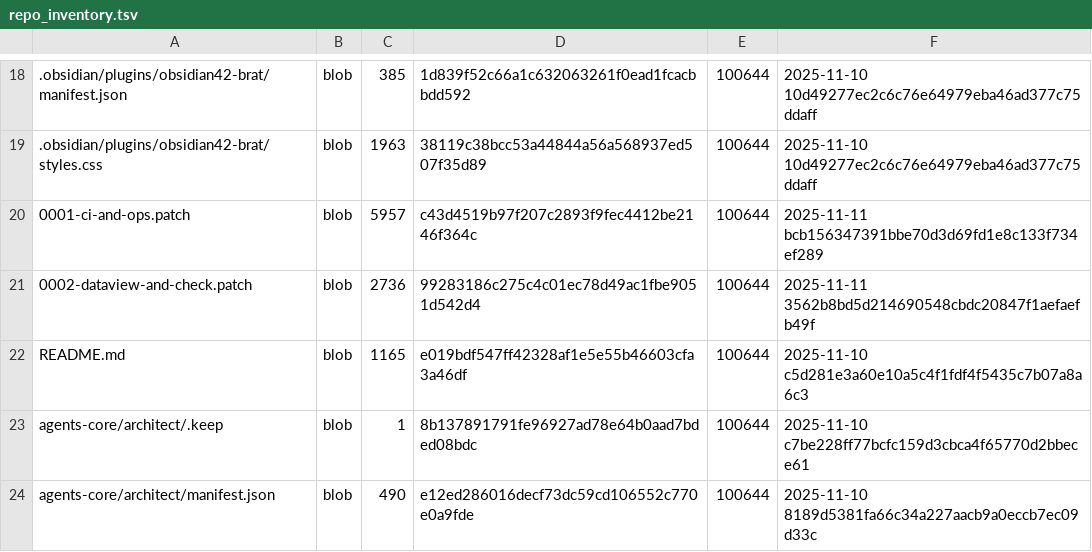
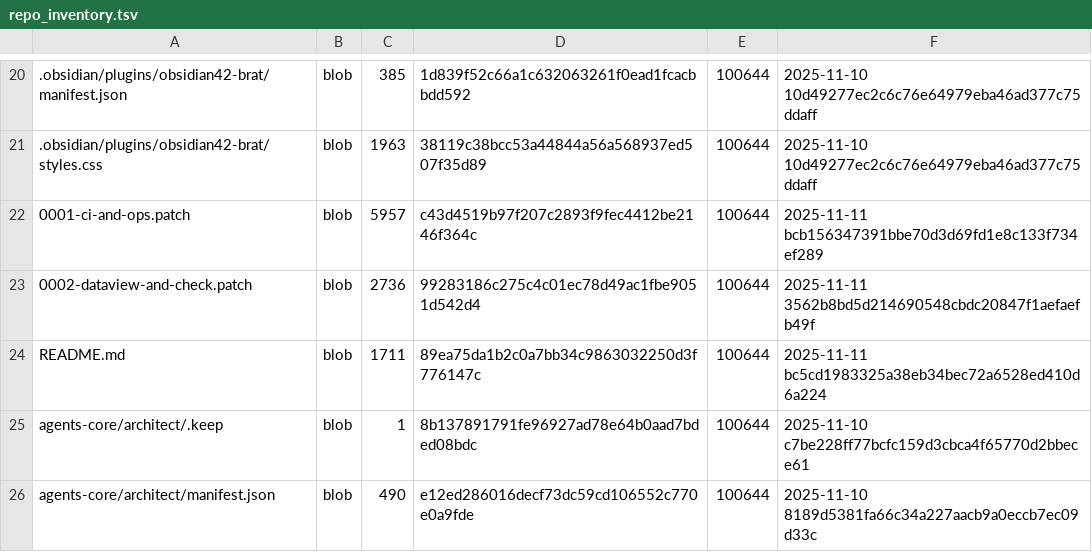
Before and after one commit to TserenTserenov/DS-ecosystem-development, a TSV file: artifacts/inventories/repo_inventory.tsv, drawn as a sheet; only a part is shown, gaps mark what is left out; the diff covers the shown part only.

```diff
--- a/artifacts/inventories/repo_inventory.tsv
+++ b/artifacts/inventories/repo_inventory.tsv
@@ -21,3 +23,3 @@
 0002-dataview-and-check.patch	blob	2736	99283186c275c4c01ec78d49ac1fbe9051d542d4	100644	2025-11-11 3562b8bd5d214690548cbdc20847f1aefaefb49f
-README.md	blob	1165	e019bdf547ff42328af1e5e55b46603cfa3a46df	100644	2025-11-10 c5d281e3a60e10a5c4f1fdf4f5435c7b07a8a6c3
+README.md	blob	1711	89ea75da1b2c0a7bb34c9863032250d3f776147c	100644	2025-11-11 bc5cd1983325a38eb34bec72a6528ed410d6a224
 agents-core/architect/.keep	blob	1	8b137891791fe96927ad78e64b0aad7bded08bdc	100644	2025-11-10 c7be228ff77bcfc159d3cbca4f65770d2bbece61
```
Also changed, not shown: 4 added rows, 2 removed rows and 17 edited cells elsewhere in this file.
